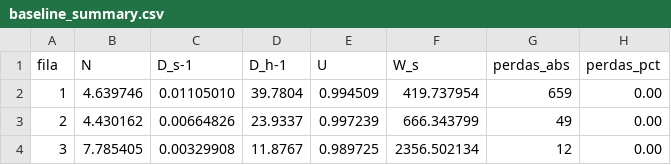
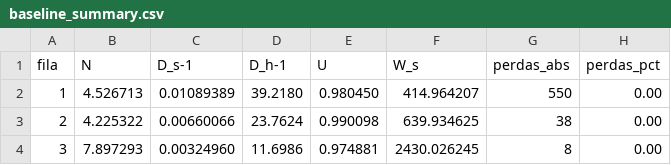
Before and after one commit to magotiti/sample-queue-simulator, a CSV file: outputs/baseline_summary.csv, drawn as a sheet.

```diff
--- a/outputs/baseline_summary.csv
+++ b/outputs/baseline_summary.csv
@@ -1,4 +1,4 @@
 fila,N,D_s-1,D_h-1,U,W_s,perdas_abs,perdas_pct
-1,4.639746,0.01105010,39.7804,0.994509,419.737954,659,0.00
-2,4.430162,0.00664826,23.9337,0.997239,666.343799,49,0.00
-3,7.785405,0.00329908,11.8767,0.989725,2356.502134,12,0.00
+1,4.526713,0.01089389,39.2180,0.980450,414.964207,550,0.00
+2,4.225322,0.00660066,23.7624,0.990098,639.934625,38,0.00
+3,7.897293,0.00324960,11.6986,0.974881,2430.026245,8,0.00
```
Also changed, not shown: outputs/improved_summary.csv, 23 other files.
